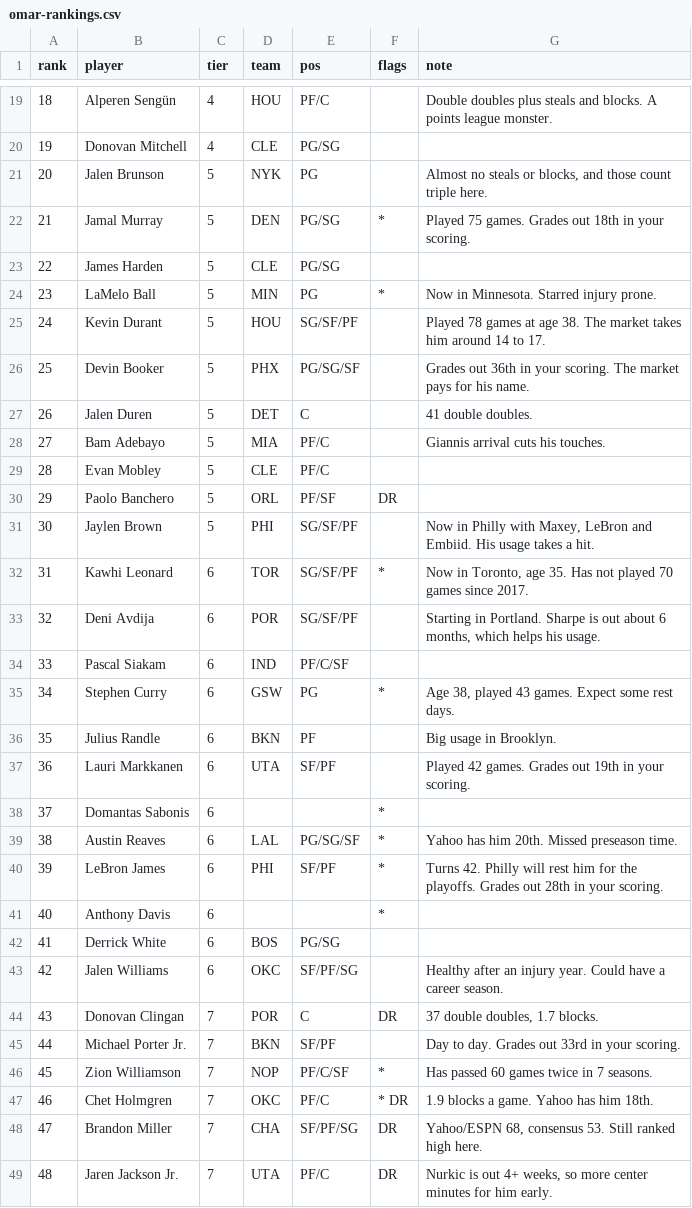
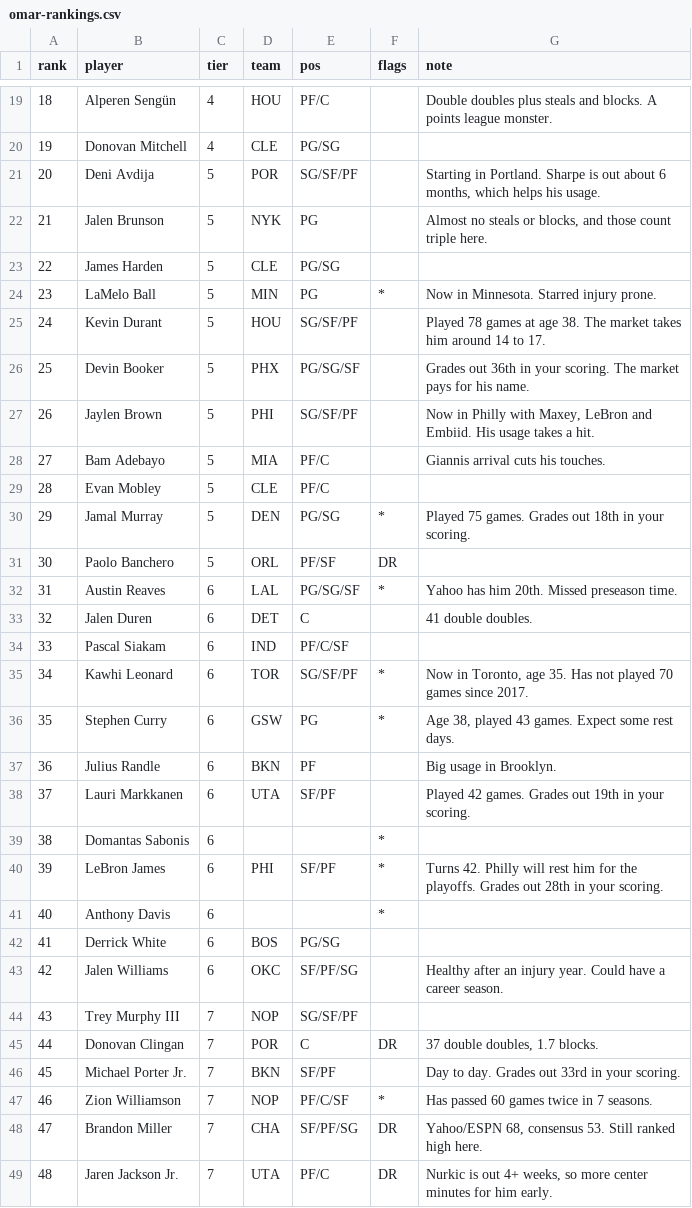
Before and after one commit to omaryawawdeh-boop/fantasybasketball, a CSV file: data/omar-rankings.csv, drawn as a sheet; only a part is shown, gaps mark what is left out; removed rows and columns are numbered as before the commit, all else as after; the diff covers the shown part only; the diff names each change by its address in the sheet, - before the commit and + after, or states it on an @@ line.

```diff
--- a/data/omar-rankings.csv
+++ b/data/omar-rankings.csv
+row 21: 20 | Deni Avdija | 5 | POR | SG/SF/PF |  | Starting in Portland. Sharpe is out about 6 months, which helps his usage.
@@ column A (rank) renumbered from row 22 down @@
-row 27: 26 | Jalen Duren | 5 | DET | C |  | 41 double doubles.
@@ row 31 moved to row 27: 26 @@
@@ row 22 moved to row 30: 29 @@
@@ row 39 moved to row 32: 31 @@
+row 33: 32 | Jalen Duren | 6 | DET | C |  | 41 double doubles.
-row 33: 32 | Deni Avdija | 6 | POR | SG/SF/PF |  | Starting in Portland. Sharpe is out about 6 months, which helps his usage.
+row 44: 43 | Trey Murphy III | 7 | NOP | SG/SF/PF
@@ row 47 moved to row 55: 54 @@
```
Also changed, not shown: 8 added rows, 7 removed rows and 13 moved rows elsewhere in this file, 20 other files.
